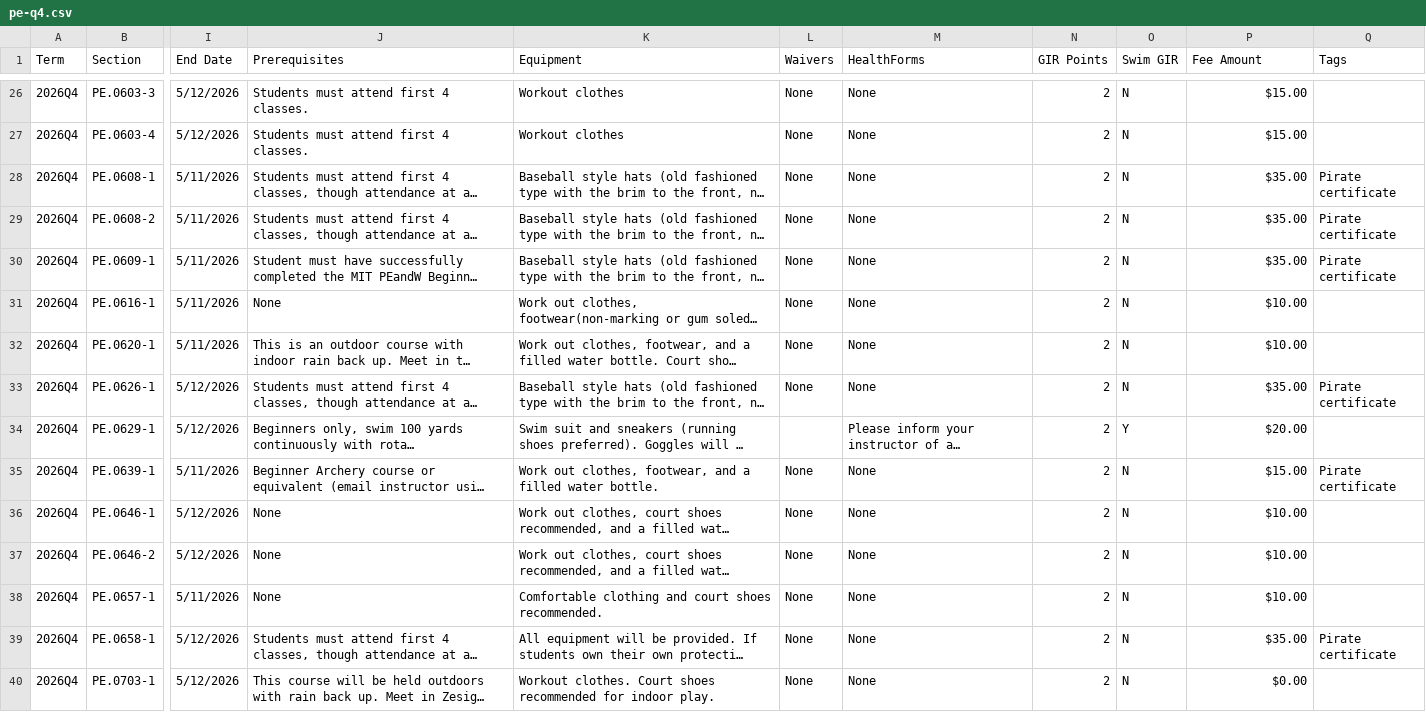
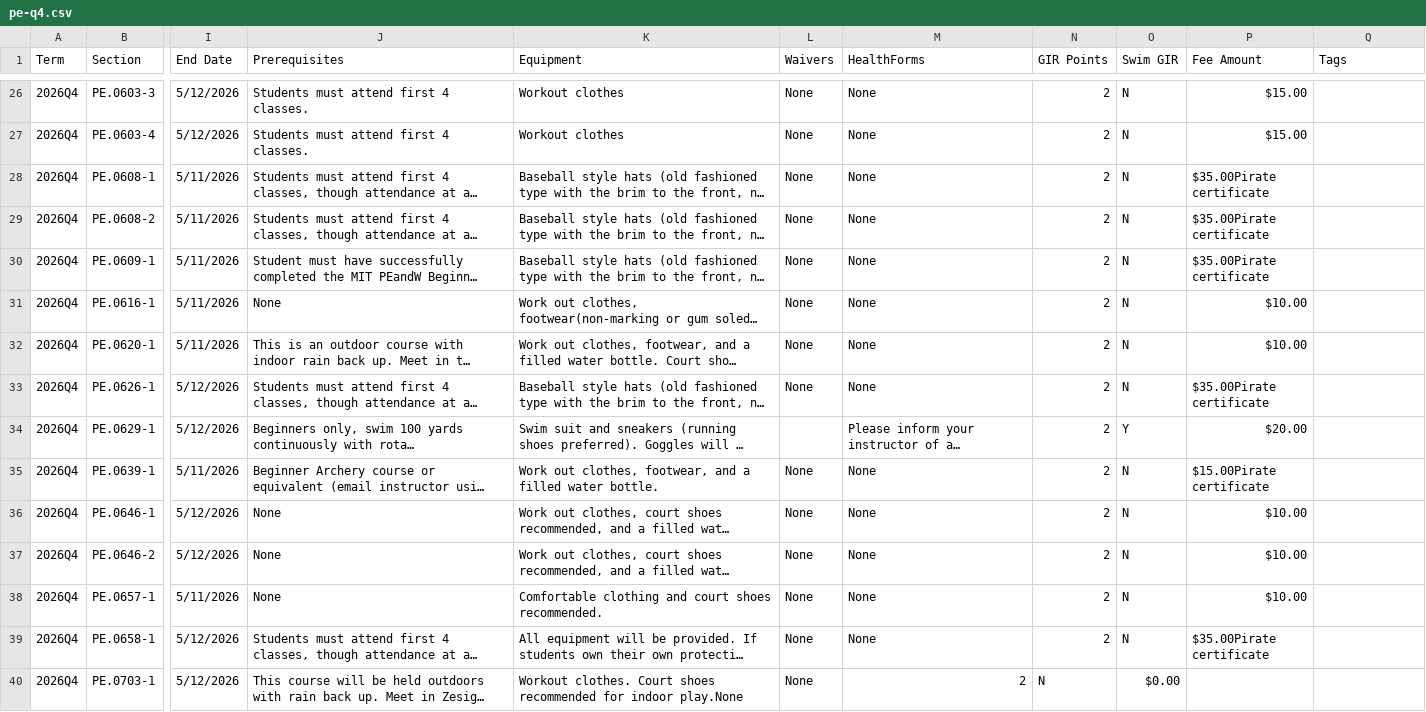
Before and after one commit to sipb/hydrant, a CSV file: scrapers/pe/pe-q4.csv, drawn as a sheet; only a part is shown, gaps mark what is left out; long unchanged cells end in …; the diff covers the shown part only; the diff names each change by its address in the sheet, - before the commit and + after, or states it on an @@ line.

```diff
--- a/scrapers/pe/pe-q4.csv
+++ b/scrapers/pe/pe-q4.csv
-P28:P30 (Fee Amount): $35.00
+P28:P30 (Fee Amount): $35.00Pirate certificate
-Q28:Q30 (Tags): Pirate certificate
+Q28:Q30 (Tags): (empty)
-P33 (Fee Amount): $35.00
+P33 (Fee Amount): $35.00Pirate certificate
-Q33 (Tags): Pirate certificate
+Q33 (Tags): (empty)
-P35 (Fee Amount): $15.00
+P35 (Fee Amount): $15.00Pirate certificate
-Q35 (Tags): Pirate certificate
+Q35 (Tags): (empty)
-P39 (Fee Amount): $35.00
+P39 (Fee Amount): $35.00Pirate certificate
-Q39 (Tags): Pirate certificate
+Q39 (Tags): (empty)
-K40 (Equipment): …for indoor play.
+K40 (Equipment): …for indoor play.None
-M40 (HealthForms): None
+M40 (HealthForms): 2
-N40 (GIR Points): 2
+N40 (GIR Points): N
-O40 (Swim GIR): N
+O40 (Swim GIR): $0.00
-P40 (Fee Amount): $0.00
+P40 (Fee Amount): (empty)
```
Also changed, not shown: 27 edited cells elsewhere in this file, scrapers/pe/pe-q3.csv.
